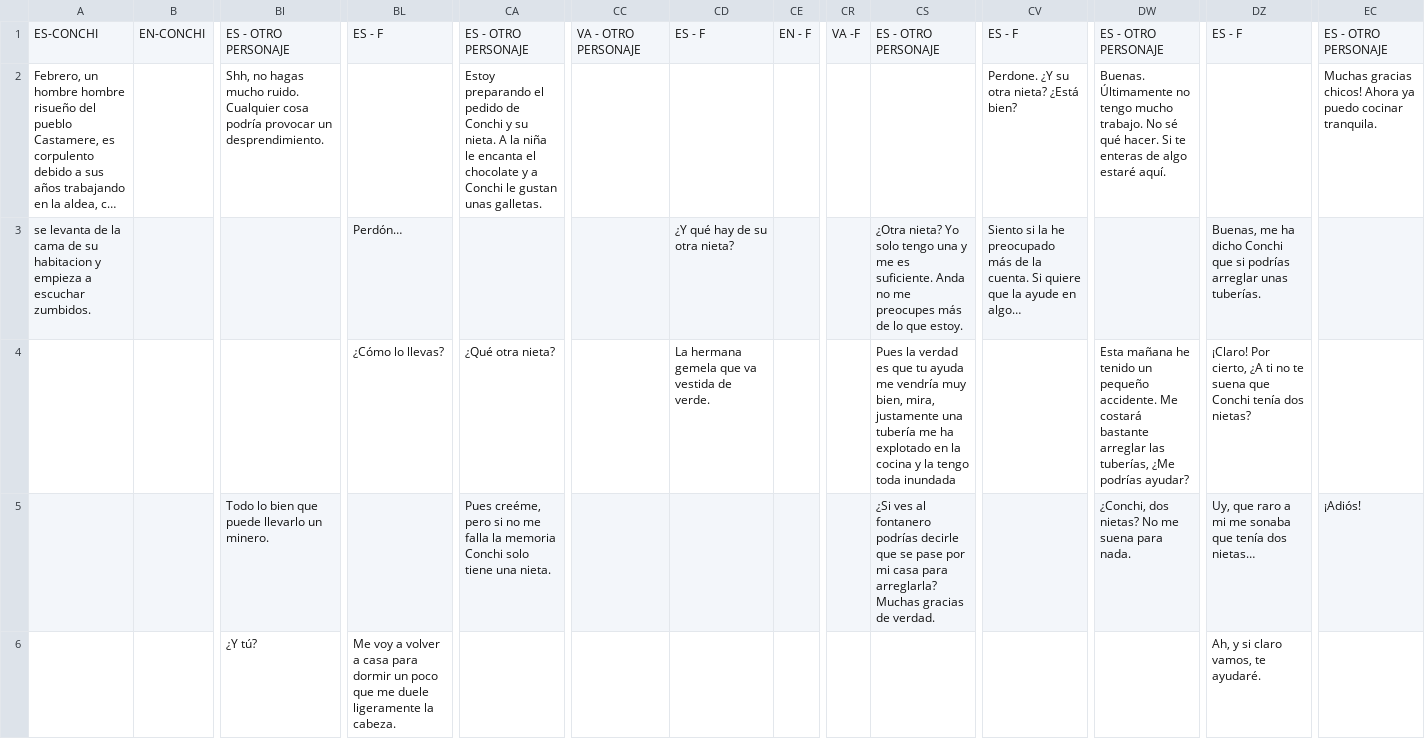
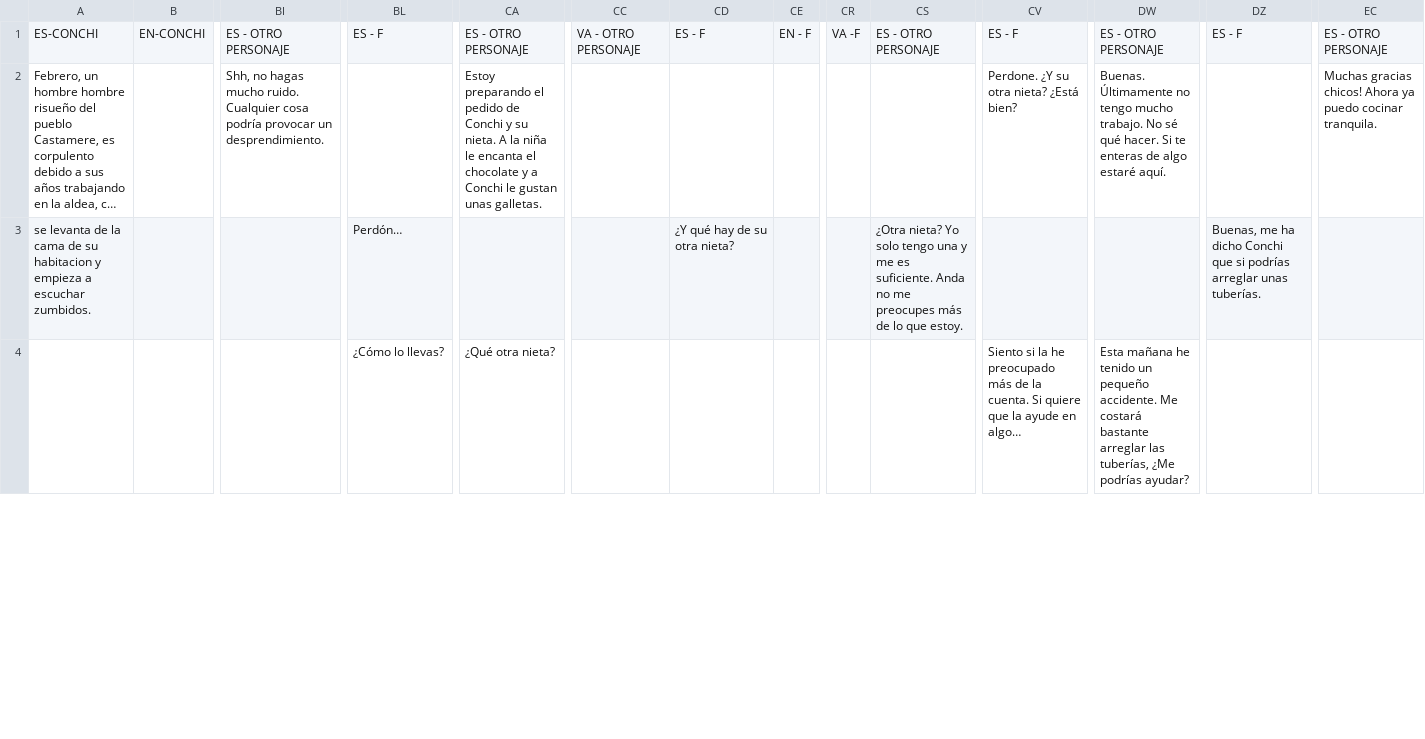
Before and after one commit to al397425/Una-semana-solitaria, a CSV file: Assets/StreamingAssets/dialogos prueba.csv, drawn as a sheet; only a part is shown, gaps mark what is left out; long unchanged cells end in …; removed rows and columns are numbered as before the commit, all else as after; rows hold the shown columns only; the diff covers the shown part only; the diff names each change by its address in the sheet, - before the commit and + after, or states it on an @@ line.

Commit message:
Sonido y fichero de dialogos arreglado

```diff
--- a/Assets/StreamingAssets/dialogos prueba.csv
+++ b/Assets/StreamingAssets/dialogos prueba.csv
-CV3: Siento si la he preocupado más de la cuenta. Si quiere que la ayude en algo…
+CV3: (empty)
-CD4: La hermana gemela que va vestida de verde.
+CD4: (empty)
-CS4: Pues la verdad es que tu ayuda me vendría muy bien, mira, justamente una tubería me ha explotado en la cocina y la tengo toda inundada
+CS4: (empty)
-CV4: (empty)
+CV4: Siento si la he preocupado más de la cuenta. Si quiere que la ayude en algo…
-DZ4: ¡Claro! Por cierto, ¿A ti no te suena que Conchi tenía dos nietas?
+DZ4: (empty)
-row 5:  |  | Todo lo bien que puede llevarlo un minero. |  | Pues creéme, pero si no me falla la memoria Conchi solo tiene una nieta. |  |  |  |  | ¿Si ves al fontanero podrías decirle que se pase por mi casa para arreglarla? Muchas gracias de verdad. |  | ¿Conchi, dos nietas? No me suena para nada. | Uy, que raro a mi me sonaba que tenía dos nietas… | ¡Adiós!
-row 6:  |  | ¿Y tú? | Me voy a volver a casa para dormir un poco que me duele ligeramente la cabeza. |  |  |  |  |  |  |  |  | Ah, y si claro vamos, te ayudaré.
```
Also changed, not shown: 2 added rows and 2 edited cells elsewhere in this file, 6 other files.
